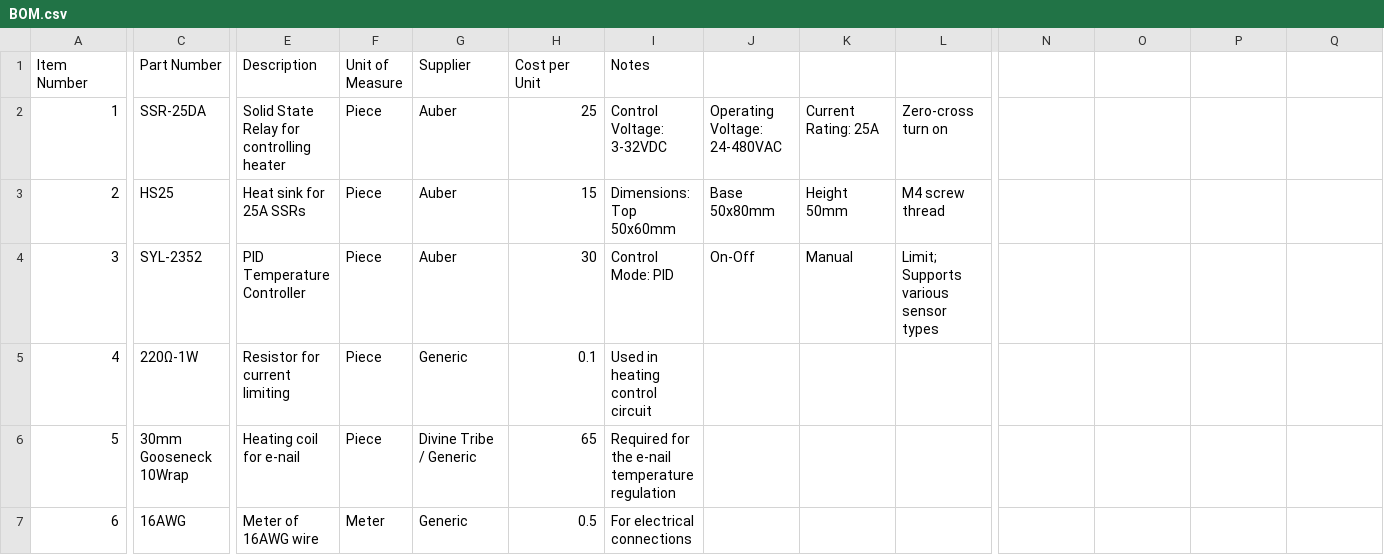
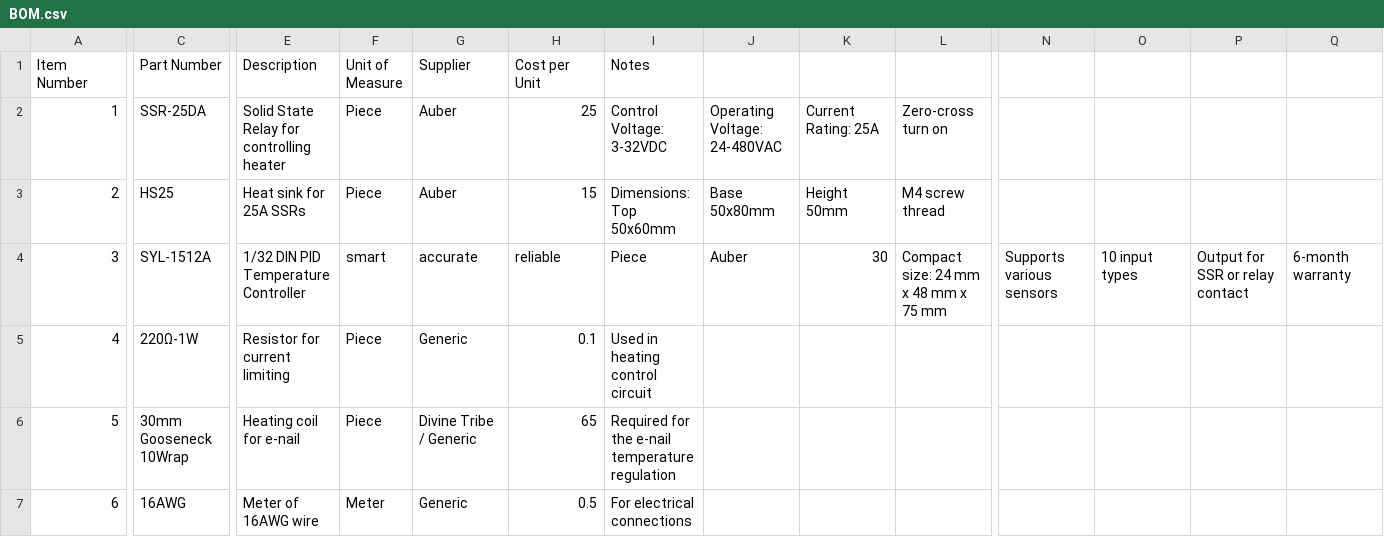
Before and after one commit to swoop-r/PID-Controller-Enclosure, a CSV file: hardware/BOM.csv, drawn as a sheet; only a part is shown, gaps mark what is left out; the diff names each change by its address in the sheet, - before the commit and + after, or states it on an @@ line.

```diff
--- a/hardware/BOM.csv
+++ b/hardware/BOM.csv
-C4 (Part Number): SYL-2352
+C4 (Part Number): SYL-1512A
-E4 (Description): PID Temperature Controller
+E4 (Description): 1/32 DIN PID Temperature Controller
-F4 (Unit of Measure): Piece
+F4 (Unit of Measure): smart
-G4 (Supplier): Auber
+G4 (Supplier): accurate
-H4 (Cost per Unit): 30
+H4 (Cost per Unit): reliable
-I4 (Notes): Control Mode: PID
+I4 (Notes): Piece
-J4: On-Off
+J4: Auber
-K4: Manual
+K4: 30
-L4: Limit; Supports various sensor types
+L4: Compact size: 24 mm x 48 mm x 75 mm
-N4: (empty)
+N4: Supports various sensors
-O4: (empty)
+O4: 10 input types
-P4: (empty)
+P4: Output for SSR or relay contact
-Q4: (empty)
+Q4: 6-month warranty
```
Also changed, not shown: 1 other file.
